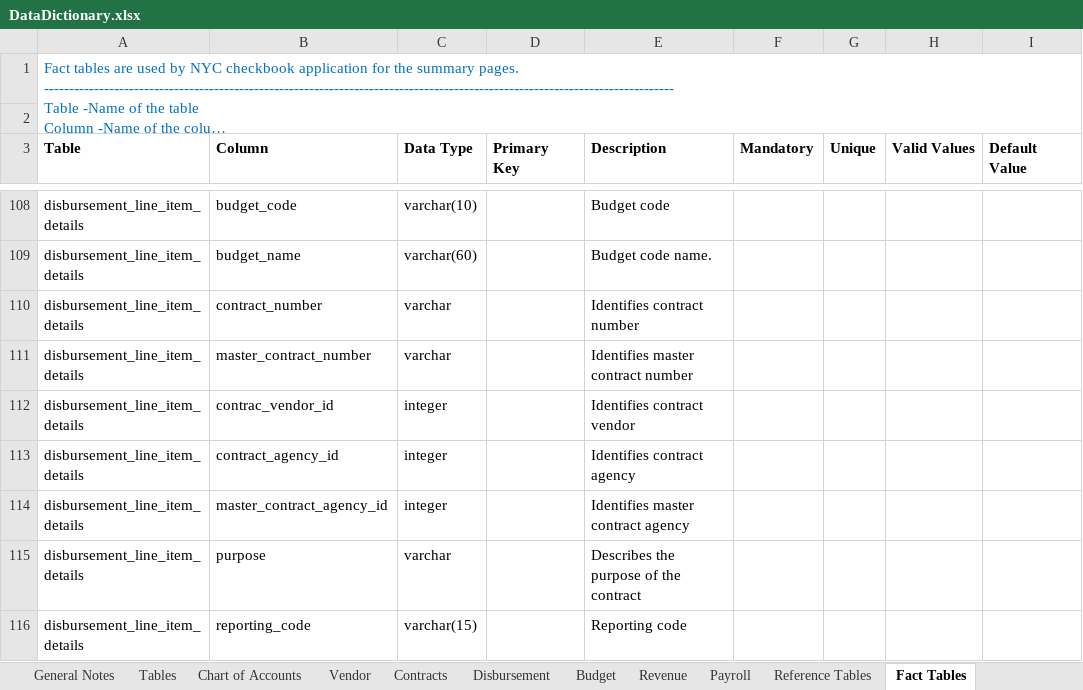
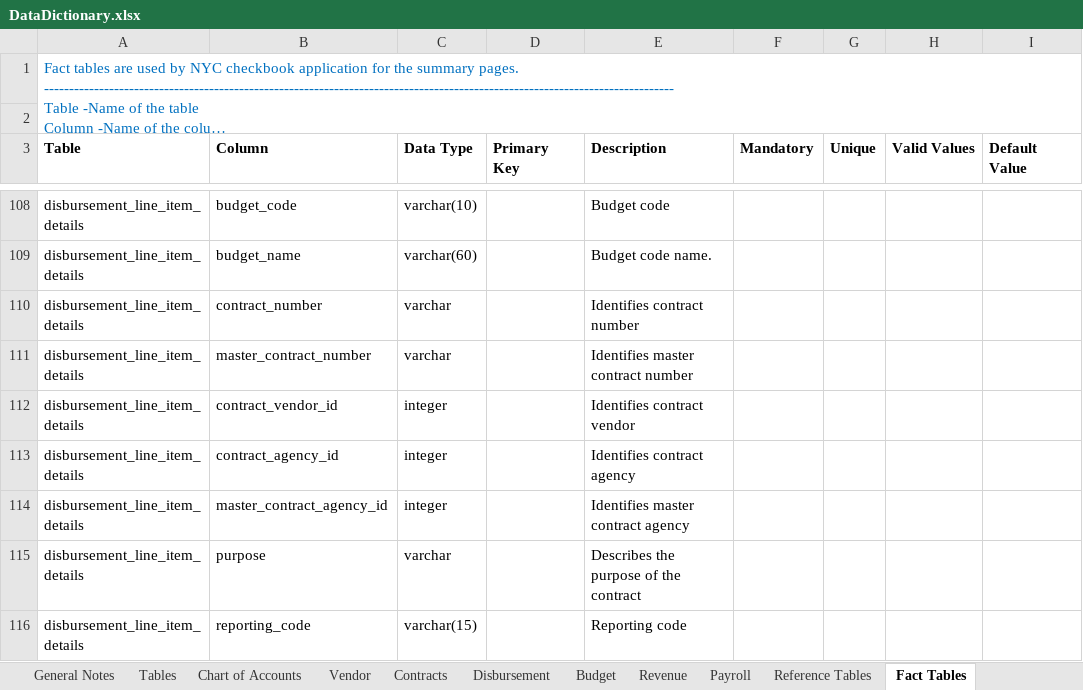
Before and after one commit to vasili4/Checkbook, an Excel workbook: checkbook/Data Model/DataDictionary.xlsx, sheet Fact Tables, drawn as a sheet; only a part is shown, gaps mark what is left out; long unchanged cells end in …; values as stored, in another font and other column widths than the file's, no borders; the diff names each change by its address in the sheet, - before the commit and + after, or states it on an @@ line.

Commit message:
NYCCHKBK-2001 wrong ticket
git-svn-id: https://omb-dashboardplatform.reisys.com:10039/NYC_Checkbook_2_0/Database@6296 948744eb-f611-4f28-8820-250fb6d8f47d

Former-commit-id: d0aaf220bee7bbc3760d5b5f4980be0fd5a380c4

```diff
--- a/checkbook/Data Model/DataDictionary.xlsx (sheet Fact Tables)
+++ b/checkbook/Data Model/DataDictionary.xlsx (sheet Fact Tables)
-B112 (Column): contrac_vendor_id
+B112 (Column): contract_vendor_id
```
